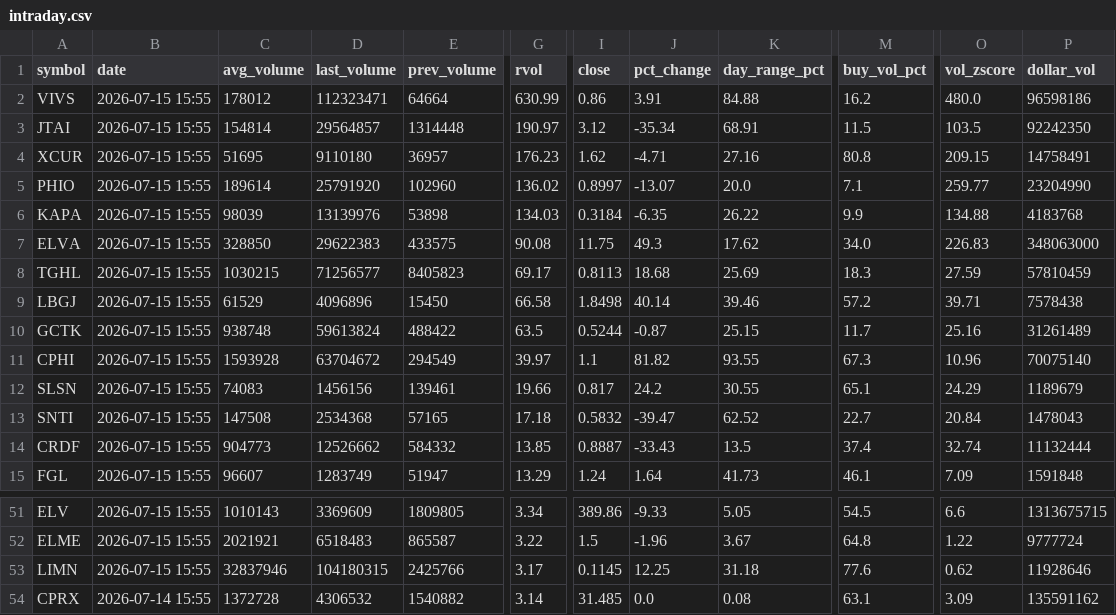
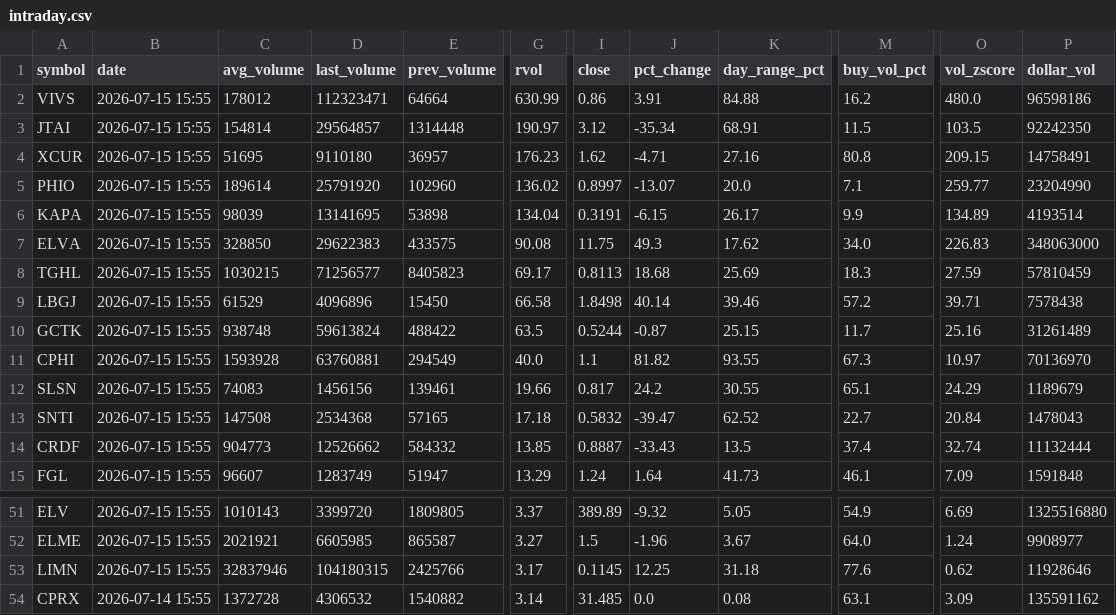
Before and after one commit to Alex-Matulay/volume-scanner, a CSV file: intraday.csv, drawn as a sheet; only a part is shown, gaps mark what is left out; the diff covers the shown part only; the diff names each change by its address in the sheet, - before the commit and + after, or states it on an @@ line.

```diff
--- a/intraday.csv
+++ b/intraday.csv
-D6 (last_volume): 13139976
+D6 (last_volume): 13141695
-G6 (rvol): 134.03
+G6 (rvol): 134.04
-I6 (close): 0.3184
+I6 (close): 0.3191
-J6 (pct_change): -6.35
+J6 (pct_change): -6.15
-K6 (day_range_pct): 26.22
+K6 (day_range_pct): 26.17
-O6 (vol_zscore): 134.88
+O6 (vol_zscore): 134.89
-P6 (dollar_vol): 4183768
+P6 (dollar_vol): 4193514
-D11 (last_volume): 63704672
+D11 (last_volume): 63760881
-G11 (rvol): 39.97
+G11 (rvol): 40.0
-O11 (vol_zscore): 10.96
+O11 (vol_zscore): 10.97
-P11 (dollar_vol): 70075140
+P11 (dollar_vol): 70136970
-D51 (last_volume): 3369609
+D51 (last_volume): 3399720
-G51 (rvol): 3.34
+G51 (rvol): 3.37
-I51 (close): 389.86
+I51 (close): 389.89
-J51 (pct_change): -9.33
+J51 (pct_change): -9.32
-M51 (buy_vol_pct): 54.5
+M51 (buy_vol_pct): 54.9
-O51 (vol_zscore): 6.6
+O51 (vol_zscore): 6.69
-P51 (dollar_vol): 1313675715
+P51 (dollar_vol): 1325516880
-D52 (last_volume): 6518483
+D52 (last_volume): 6605985
-G52 (rvol): 3.22
+G52 (rvol): 3.27
-M52 (buy_vol_pct): 64.8
+M52 (buy_vol_pct): 64.0
-O52 (vol_zscore): 1.22
+O52 (vol_zscore): 1.24
-P52 (dollar_vol): 9777724
+P52 (dollar_vol): 9908977
```
Also changed, not shown: 3 added rows, 3 removed rows, 1 moved row and 25 edited cells elsewhere in this file, 2 other files.
